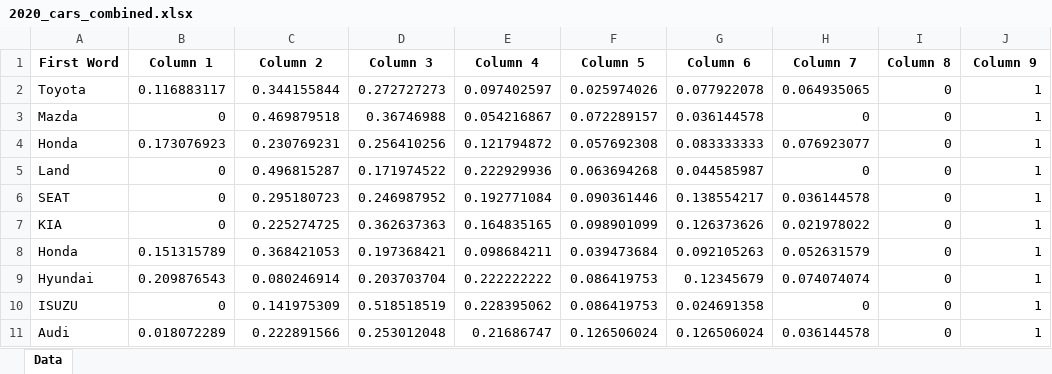
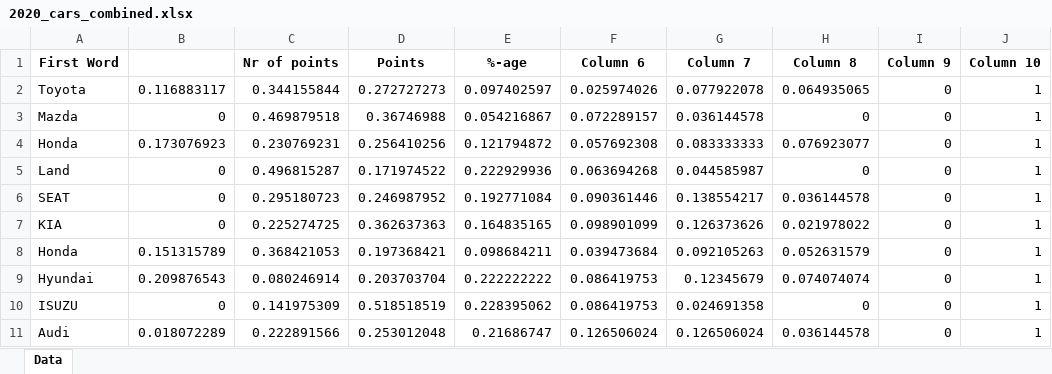
Before and after one commit to Gautham-BV/Euro-NCAP, an Excel workbook: Extracted Data/VRU Headform (C) - Color-wise data/2020_cars_combined.xlsx, sheet Data, drawn as a sheet; values as stored, in another font and other column widths than the file's, no borders; removed rows and columns are numbered as before the commit, all else as after; the diff names each change by its address in the sheet, - before the commit and + after, or states it on an @@ line.

```diff
--- a/Extracted Data/VRU Headform (C) - Color-wise data/2020_cars_combined.xlsx (sheet Data)
+++ b/Extracted Data/VRU Headform (C) - Color-wise data/2020_cars_combined.xlsx (sheet Data)
-row 1: First Word | Column 1 | Column 2 | Column 3 | Column 4 | Column 5 | Column 6 | Column 7 | Column 8 | Column 9
+row 1: First Word |  | Nr of points | Points | %-age | Column 6 | Column 7 | Column 8 | Column 9 | Column 10
```
Also changed, not shown: Extracted Data/VRU Headform (C) - Color-wise data/2022_cars_combined.xlsx, Extracted Data/VRU Headform (C) - Color-wise data/2023_cars_combined.xlsx, 2 other files.
